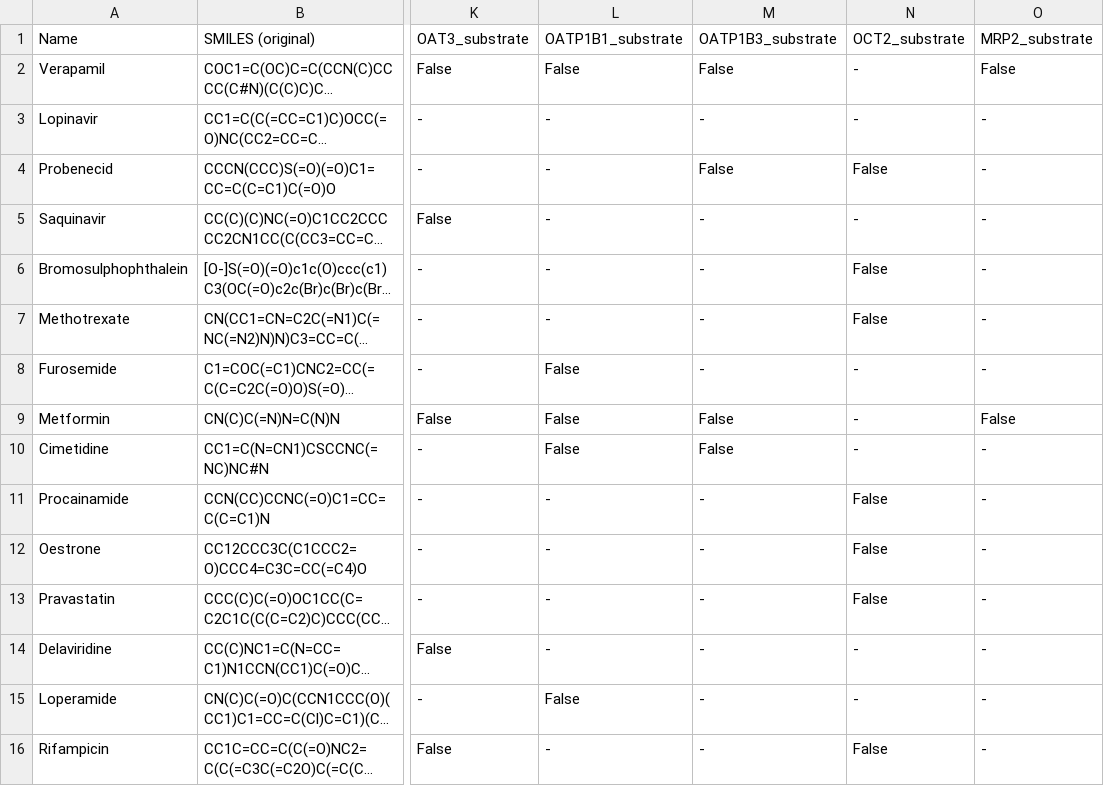
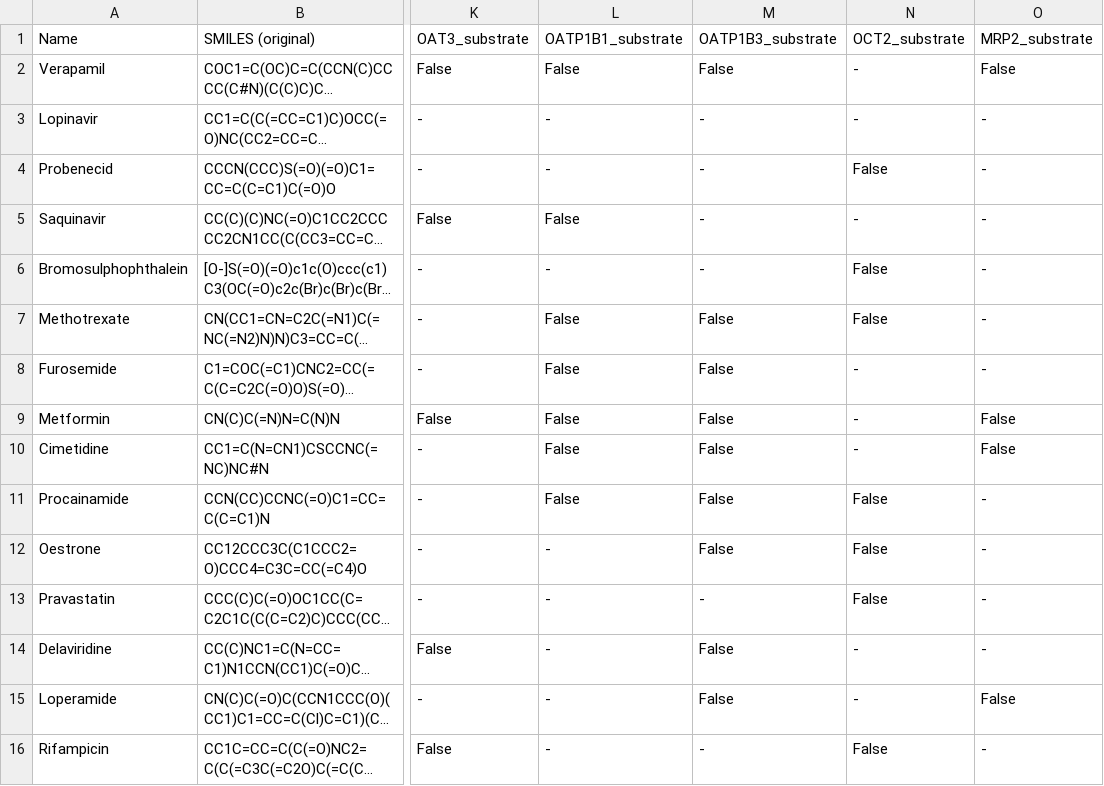
Before and after one commit to BHSAI/MONSTROUS, a CSV file: examples/example_csv_output_substrate_with_applicability_domain.csv, drawn as a sheet; only a part is shown, gaps mark what is left out; long unchanged cells end in …; the diff names each change by its address in the sheet, - before the commit and + after, or states it on an @@ line.

```diff
--- a/examples/example_csv_output_substrate_with_applicability_domain.csv
+++ b/examples/example_csv_output_substrate_with_applicability_domain.csv
-M4: False
+M4: -
-L5: -
+L5: False
-L7: -
+L7: False
-M7:M8: -
+M7:M8: False
-O10: -
+O10: False
-L11: -
+L11: False
-M11:M12: -
+M11:M12: False
-M14:M15: -
+M14:M15: False
-L15: False
+L15: -
-O15: -
+O15: False
```
Also changed, not shown: examples/example_csv_output_inhibitor_with_applicability_domain.csv, examples/example_database_output.csv, 11 other files.
